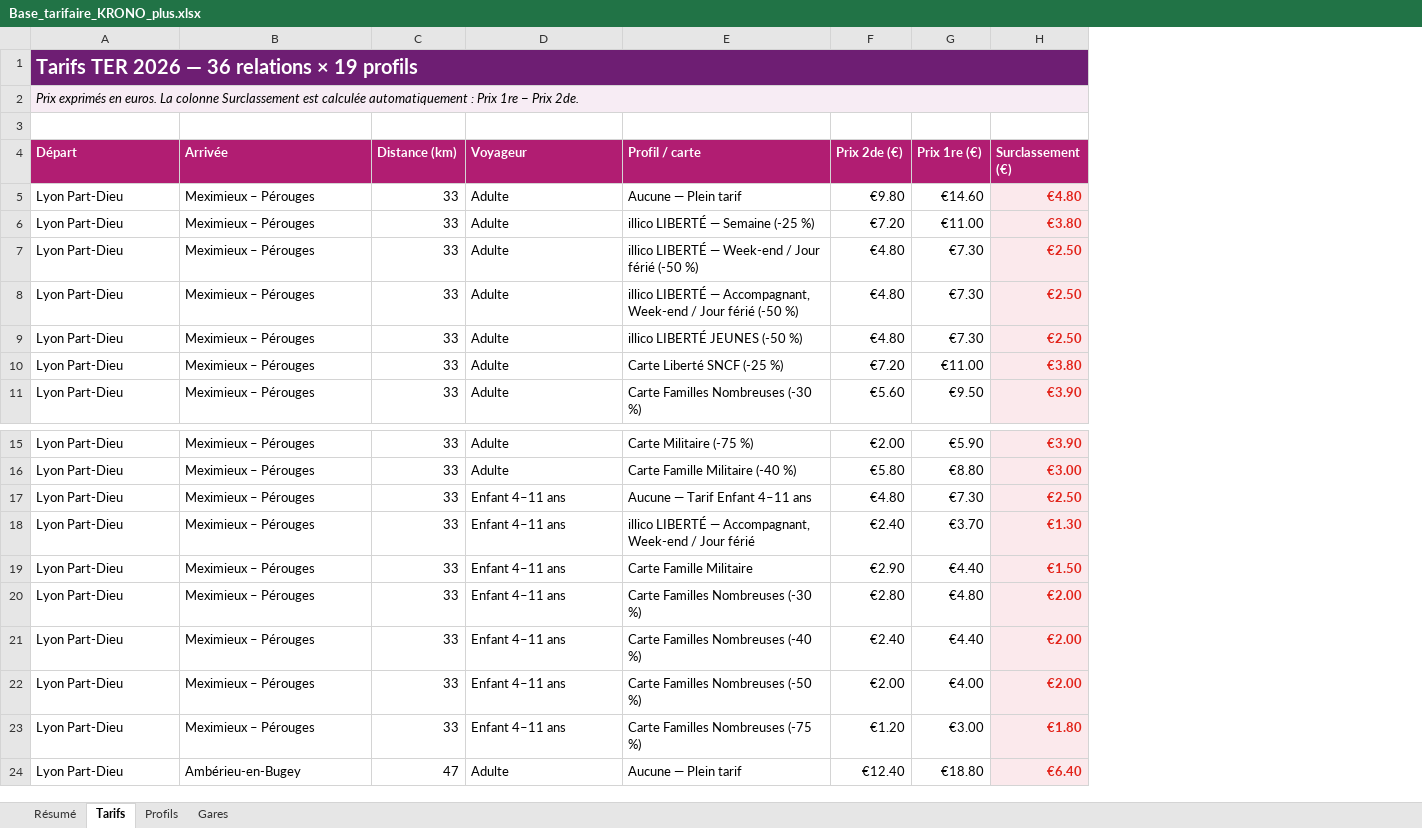
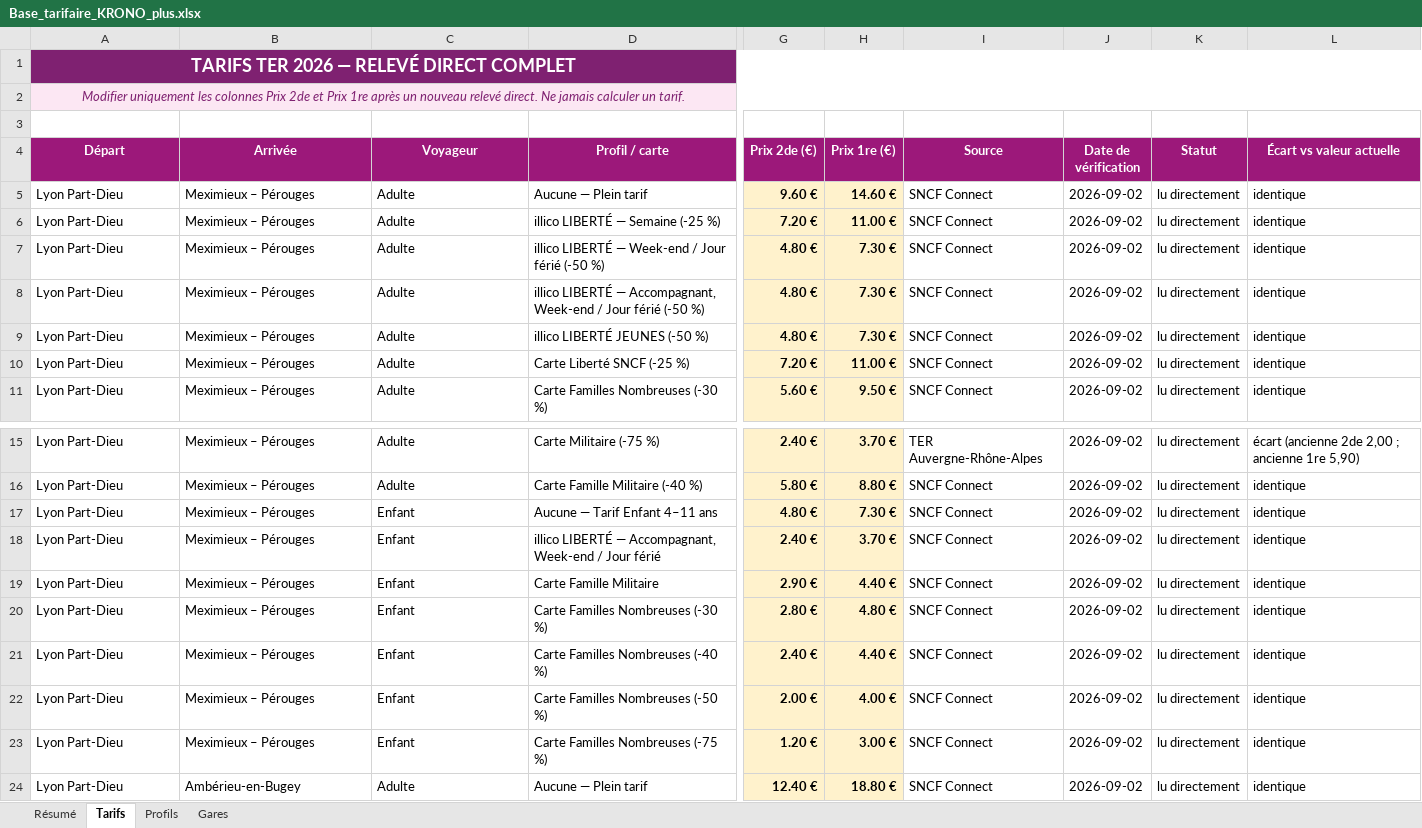
Before and after one commit to krono-plus-aura/krono-plus-aura.github.io, an Excel workbook: gestion-tarifs/Base_tarifaire_KRONO_plus.xlsx, sheet Tarifs, drawn as a sheet; only a part is shown, gaps mark what is left out; values as stored, in another font and other column widths than the file's, no borders; conditional formats and table styles not drawn; removed rows and columns are numbered as before the commit, all else as after; the diff covers the shown part only; the diff names each change by its address in the sheet, - before the commit and + after, or states it on an @@ line.

Commit message:
Publier la base tarifaire complète et les guides illustrés

```diff
--- a/gestion-tarifs/Base_tarifaire_KRONO_plus.xlsx (sheet Tarifs)
+++ b/gestion-tarifs/Base_tarifaire_KRONO_plus.xlsx (sheet Tarifs)
-column C (Distance (km)), rows 5-11: all 33; rows 15-24: 33 | 33 | 33 | 33 | 33 | 33 | 33 | 33 | 33 | 47
-column F (Prix 2de (€)), rows 5-11: €9.80 | €7.20 | €4.80 | €4.80 | €4.80 | €7.20 | €5.60; rows 15-24: €2.00 | €5.80 | €4.80 | €2.40 | €2.90 | €2.80 | €2.40 | €2.00 | €1.20 | €12.40
-column G (Prix 1re (€)), rows 5-11: €14.60 | €11.00 | €7.30 | €7.30 | €7.30 | €11.00 | €9.50; rows 15-24: €5.90 | €8.80 | €7.30 | €3.70 | €4.40 | €4.80 | €4.40 | €4.00 | €3.00 | €18.80
-column H (Surclassement (€)), rows 5-11: €4.80 | €3.80 | €2.50 | €2.50 | €2.50 | €3.80 | €3.90; rows 15-24: €3.90 | €3.00 | €2.50 | €1.30 | €1.50 | €2.00 | €2.00 | €2.00 | €1.80 | €6.40
+column G (Prix 2de (€)), rows 5-11: 9.60 € | 7.20 € | 4.80 € | 4.80 € | 4.80 € | 7.20 € | 5.60 €; rows 15-24: 2.40 € | 5.80 € | 4.80 € | 2.40 € | 2.90 € | 2.80 € | 2.40 € | 2.00 € | 1.20 € | 12.40 €
+column H (Prix 1re (€)), rows 5-11: 14.60 € | 11.00 € | 7.30 € | 7.30 € | 7.30 € | 11.00 € | 9.50 €; rows 15-24: 3.70 € | 8.80 € | 7.30 € | 3.70 € | 4.40 € | 4.80 € | 4.40 € | 4.00 € | 3.00 € | 18.80 €
+column I (Source), rows 5-11: all SNCF Connect; rows 15-24: TER Auvergne-Rhône-Alpes | SNCF Connect | SNCF Connect | SNCF Connect | SNCF Connect | SNCF Connect | SNCF Connect | SNCF Connect | SNCF Connect | SNCF Connect
+column J (Date de vérification), rows 5-11: all 2026-09-02; rows 15-24: all 2026-09-02
+column K (Statut), rows 5-11: all lu directement; rows 15-24: all lu directement
+column L (Écart vs valeur actuelle), rows 5-11: all identique; rows 15-24: écart (ancienne 2de 2,00 ; ancienne 1re 5,90) | identique | identique | identique | identique | identique | identique | identique | identique | identique
-A1 (Départ): Tarifs TER 2026 — 36 relations × 19 profils
+A1 (Départ): TARIFS TER 2026 — RELEVÉ DIRECT COMPLET
-A1:A2 alignment: left
+A1:A2 alignment: center
@@ A1 text size: smaller @@
-A2 (Départ): Prix exprimés en euros. La colonne Surclassement est calculée automatiquement : Prix 1re − Prix 2de.
+A2 (Départ): Modifier uniquement les colonnes Prix 2de et Prix 1re après un nouveau relevé direct. Ne jamais calculer un tarif.
-A2 text colour: black
+A2 text colour: #7F2171
-A4:B4 alignment: left
+A4:B4 alignment: center
-C4:D4 alignment: left
+C4:D4 alignment: center
-C17:C23 (Voyageur): Enfant 4–11 ans
+C17:C23 (Voyageur): Enfant
```
Also changed, not shown: 245 edited cells and cell formats elsewhere in this sheet, sheet Résumé, sheet Profils, sheet Gares, formulas that keep their value, 25 other files.
